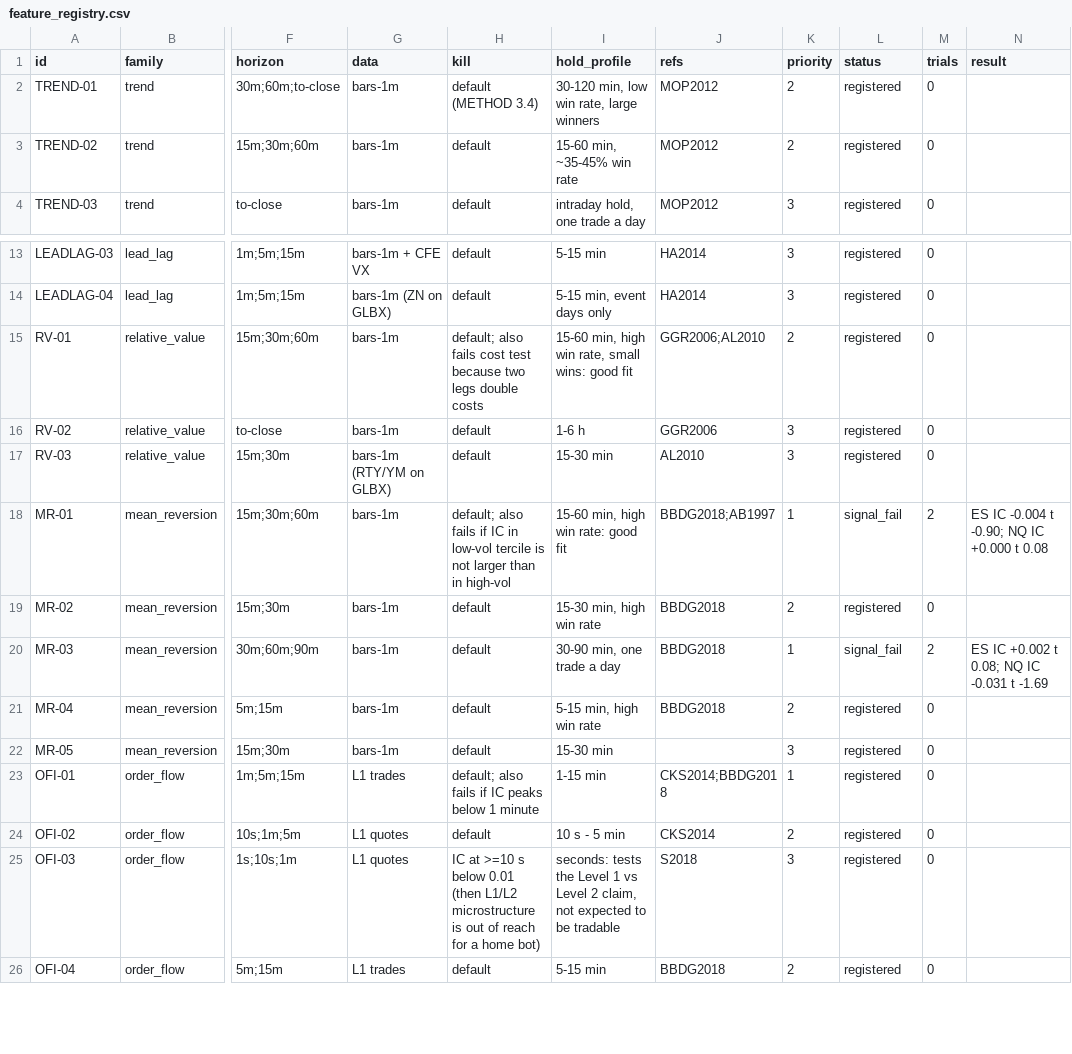
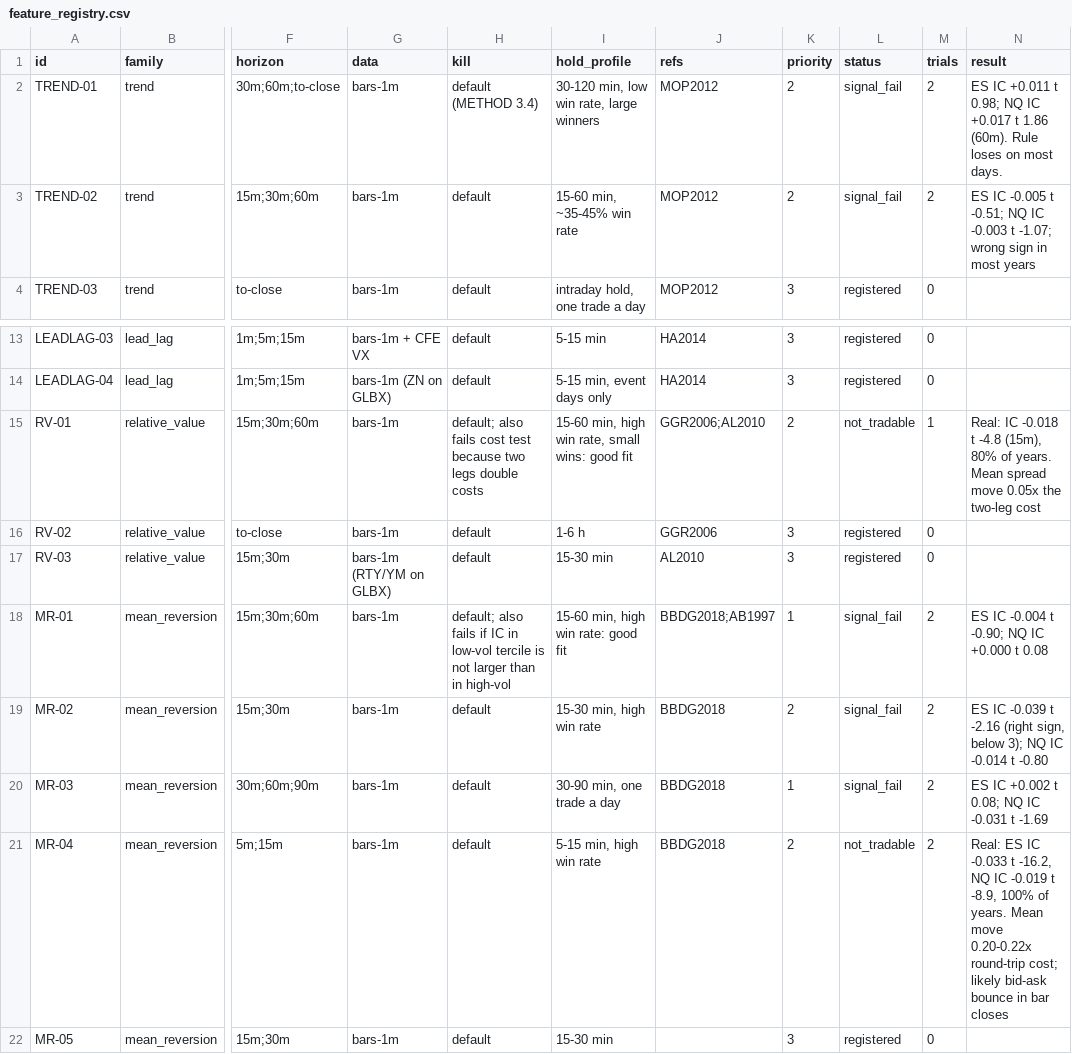
Before and after one commit to bennnliu/sniper, a CSV file: feature_registry.csv, drawn as a sheet; only a part is shown, gaps mark what is left out; the shorter side is filled out with more unchanged rows; the diff names each change by its address in the sheet, - before the commit and + after, or states it on an @@ line.

```diff
--- a/feature_registry.csv
+++ b/feature_registry.csv
-L2:L3 (status): registered
+L2:L3 (status): signal_fail
-M2:M3 (trials): 0
+M2:M3 (trials): 2
-N2 (result): (empty)
+N2 (result): ES IC +0.011 t 0.98; NQ IC +0.017 t 1.86 (60m). Rule loses on most days.
-N3 (result): (empty)
+N3 (result): ES IC -0.005 t -0.51; NQ IC -0.003 t -1.07; wrong sign in most years
-L15 (status): registered
+L15 (status): not_tradable
-M15 (trials): 0
+M15 (trials): 1
-N15 (result): (empty)
+N15 (result): Real: IC -0.018 t -4.8 (15m), 80% of years. Mean spread move 0.05x the two-leg cost
-L19 (status): registered
+L19 (status): signal_fail
-M19 (trials): 0
+M19 (trials): 2
-N19 (result): (empty)
+N19 (result): ES IC -0.039 t -2.16 (right sign, below 3); NQ IC -0.014 t -0.80
-L21 (status): registered
+L21 (status): not_tradable
-M21 (trials): 0
+M21 (trials): 2
-N21 (result): (empty)
+N21 (result): Real: ES IC -0.033 t -16.2, NQ IC -0.019 t -8.9, 100% of years. Mean move 0.20-0.22x round-trip cost; likely bid-ask bounce in bar closes
```
Also changed, not shown: experiments.csv, 7 other files.
